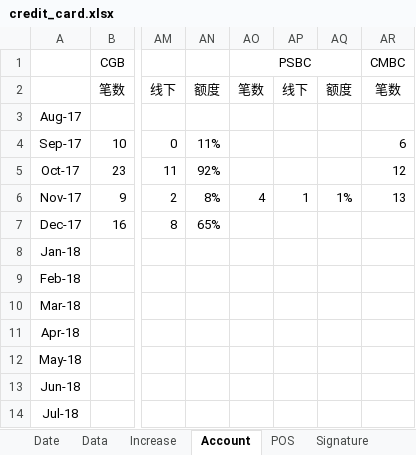
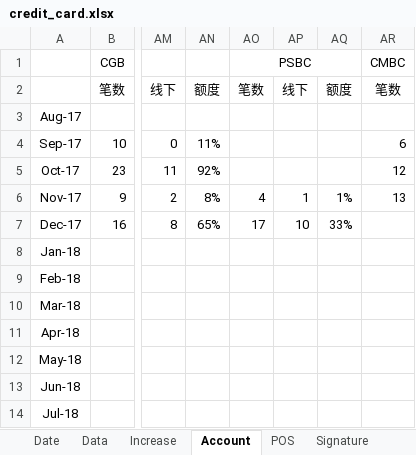
Before and after one commit to dreamingodd/useful_txt, an Excel workbook: credit_card.xlsx, sheet Account, drawn as a sheet; only a part is shown, gaps mark what is left out; values as stored, in another font and other column widths than the file's, no borders; the diff names each change by its address in the sheet, - before the commit and + after, or states it on an @@ line.

```diff
--- a/credit_card.xlsx (sheet Account)
+++ b/credit_card.xlsx (sheet Account)
-AO7 (PSBC): (empty)
+AO7 (PSBC): 17
-AP7: (empty)
+AP7: 10
-AQ7: (empty)
+AQ7: 33%
```
Also changed, not shown: sheet Date, sheet Increase, sheet Signature, 1 other file.
